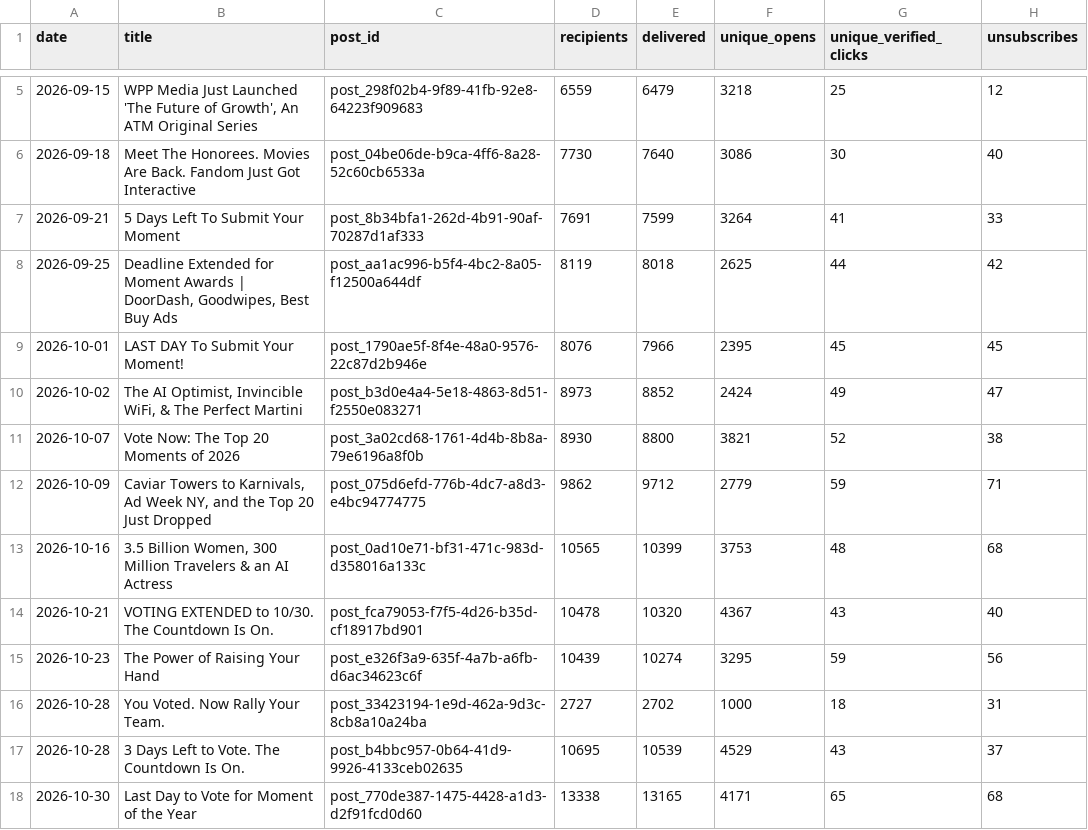
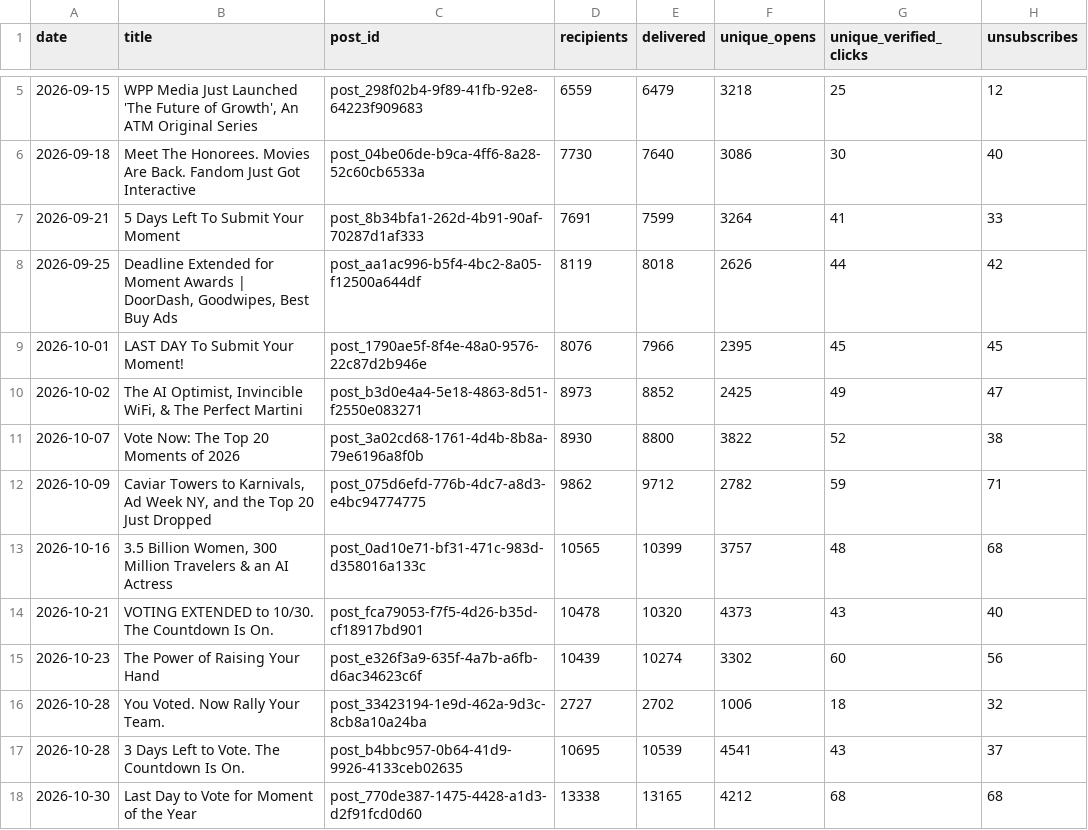
Before and after one commit to Tohomito/atm-dashboard, a CSV file: data/newsletter/sends.csv, drawn as a sheet; only a part is shown, gaps mark what is left out.

```diff
--- a/data/newsletter/sends.csv
+++ b/data/newsletter/sends.csv
@@ -7,12 +7,12 @@ date,title,post_id,recipients,delivered,unique_opens,unique_verified_clicks,unsu
 2026-09-21,5 Days Left To Submit Your Moment,post_8b34bfa1-262d-4b91-90af-70287d1af333,7691,7599,3264,41,33
-2026-09-25,"Deadline Extended for Moment Awards | DoorDash, Goodwipes, Best Buy Ads",post_aa1ac996-b5f4-4bc2-8a05-f12500a644df,8119,8018,2625,44,42
+2026-09-25,"Deadline Extended for Moment Awards | DoorDash, Goodwipes, Best Buy Ads",post_aa1ac996-b5f4-4bc2-8a05-f12500a644df,8119,8018,2626,44,42
 2026-10-01,LAST DAY To Submit Your Moment!,post_1790ae5f-8f4e-48a0-9576-22c87d2b946e,8076,7966,2395,45,45
-2026-10-02,"The AI Optimist, Invincible WiFi, & The Perfect Martini",post_b3d0e4a4-5e18-4863-8d51-f2550e083271,8973,8852,2424,49,47
-2026-10-07,Vote Now: The Top 20 Moments of 2026,post_3a02cd68-1761-4d4b-8b8a-79e6196a8f0b,8930,8800,3821,52,38
-2026-10-09,"Caviar Towers to Karnivals, Ad Week NY, and the Top 20 Just Dropped",post_075d6efd-776b-4dc7-a8d3-e4bc94774775,9862,9712,2779,59,71
-2026-10-16,"3.5 Billion Women, 300 Million Travelers & an AI Actress",post_0ad10e71-bf31-471c-983d-d358016a133c,10565,10399,3753,48,68
-2026-10-21,VOTING EXTENDED to 10/30. The Countdown Is On.,post_fca79053-f7f5-4d26-b35d-cf18917bd901,10478,10320,4367,43,40
-2026-10-23,The Power of Raising Your Hand,post_e326f3a9-635f-4a7b-a6fb-d6ac34623c6f,10439,10274,3295,59,56
-2026-10-28,You Voted. Now Rally Your Team.,post_33423194-1e9d-462a-9d3c-8cb8a10a24ba,2727,2702,1000,18,31
-2026-10-28,3 Days Left to Vote. The Countdown Is On.,post_b4bbc957-0b64-41d9-9926-4133ceb02635,10695,10539,4529,43,37
-2026-10-30,Last Day to Vote for Moment of the Year,post_770de387-1475-4428-a1d3-d2f91fcd0d60,13338,13165,4171,65,68
+2026-10-02,"The AI Optimist, Invincible WiFi, & The Perfect Martini",post_b3d0e4a4-5e18-4863-8d51-f2550e083271,8973,8852,2425,49,47
+2026-10-07,Vote Now: The Top 20 Moments of 2026,post_3a02cd68-1761-4d4b-8b8a-79e6196a8f0b,8930,8800,3822,52,38
+2026-10-09,"Caviar Towers to Karnivals, Ad Week NY, and the Top 20 Just Dropped",post_075d6efd-776b-4dc7-a8d3-e4bc94774775,9862,9712,2782,59,71
+2026-10-16,"3.5 Billion Women, 300 Million Travelers & an AI Actress",post_0ad10e71-bf31-471c-983d-d358016a133c,10565,10399,3757,48,68
+2026-10-21,VOTING EXTENDED to 10/30. The Countdown Is On.,post_fca79053-f7f5-4d26-b35d-cf18917bd901,10478,10320,4373,43,40
+2026-10-23,The Power of Raising Your Hand,post_e326f3a9-635f-4a7b-a6fb-d6ac34623c6f,10439,10274,3302,60,56
+2026-10-28,You Voted. Now Rally Your Team.,post_33423194-1e9d-462a-9d3c-8cb8a10a24ba,2727,2702,1006,18,32
+2026-10-28,3 Days Left to Vote. The Countdown Is On.,post_b4bbc957-0b64-41d9-9926-4133ceb02635,10695,10539,4541,43,37
+2026-10-30,Last Day to Vote for Moment of the Year,post_770de387-1475-4428-a1d3-d2f91fcd0d60,13338,13165,4212,68,68
```
Also changed, not shown: data/newsletter/subscribers.csv, 1 other file.
